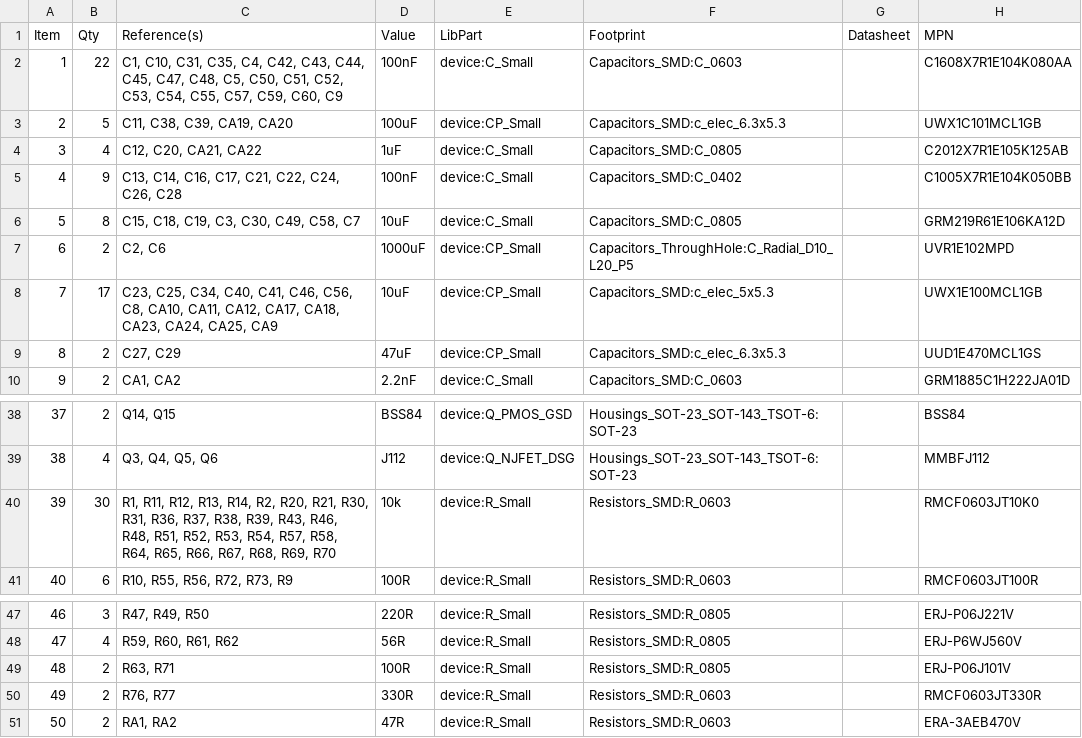
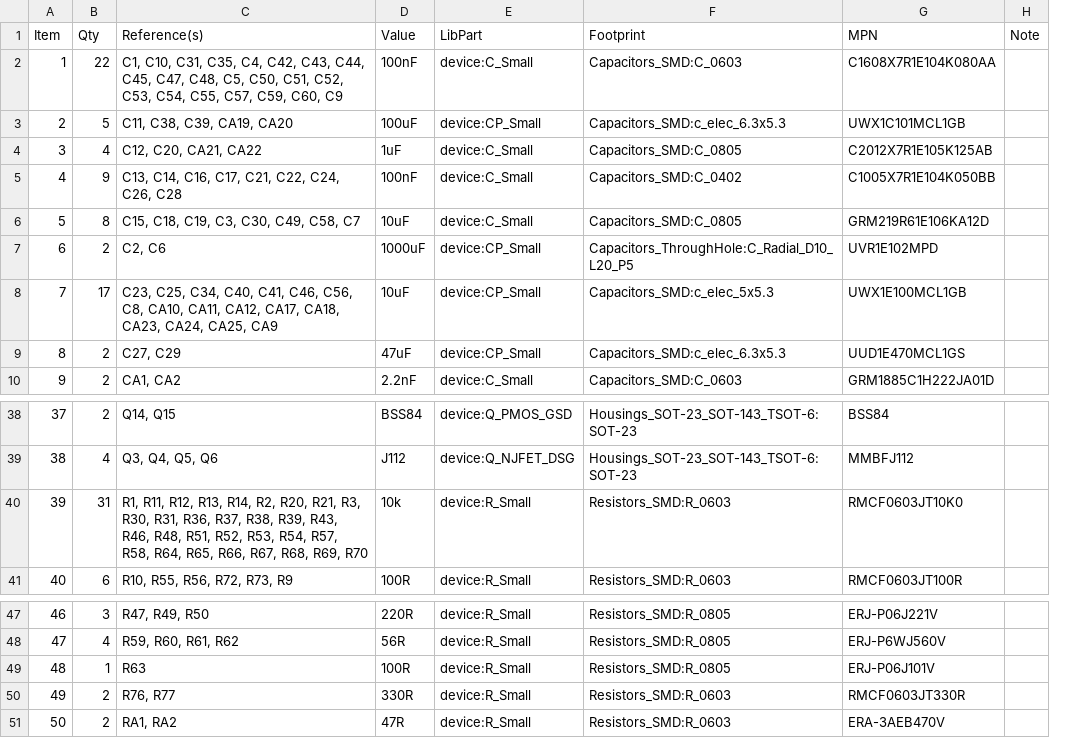
Before and after one commit to mod-audio/mod-hw-duoX, a CSV file: hw-design/bottom-board/bottom-board.csv, drawn as a sheet; only a part is shown, gaps mark what is left out; removed rows and columns are numbered as before the commit, all else as after; the diff names each change by its address in the sheet, - before the commit and + after, or states it on an @@ line.

Commit message:
bottom-board: BOM updated

```diff
--- a/hw-design/bottom-board/bottom-board.csv
+++ b/hw-design/bottom-board/bottom-board.csv
-column G (Datasheet), empty
+column H (Note), empty
-B40 (Qty): 30
+B40 (Qty): 31
-C40 (Reference(s)): …R20, R21, R30, R31,…
+C40 (Reference(s)): …R20, R21, R3, R30, R31,…
-B49 (Qty): 2
+B49 (Qty): 1
-C49 (Reference(s)): R63, R71
+C49 (Reference(s)): R63
```
Also changed, not shown: 1 other file.
